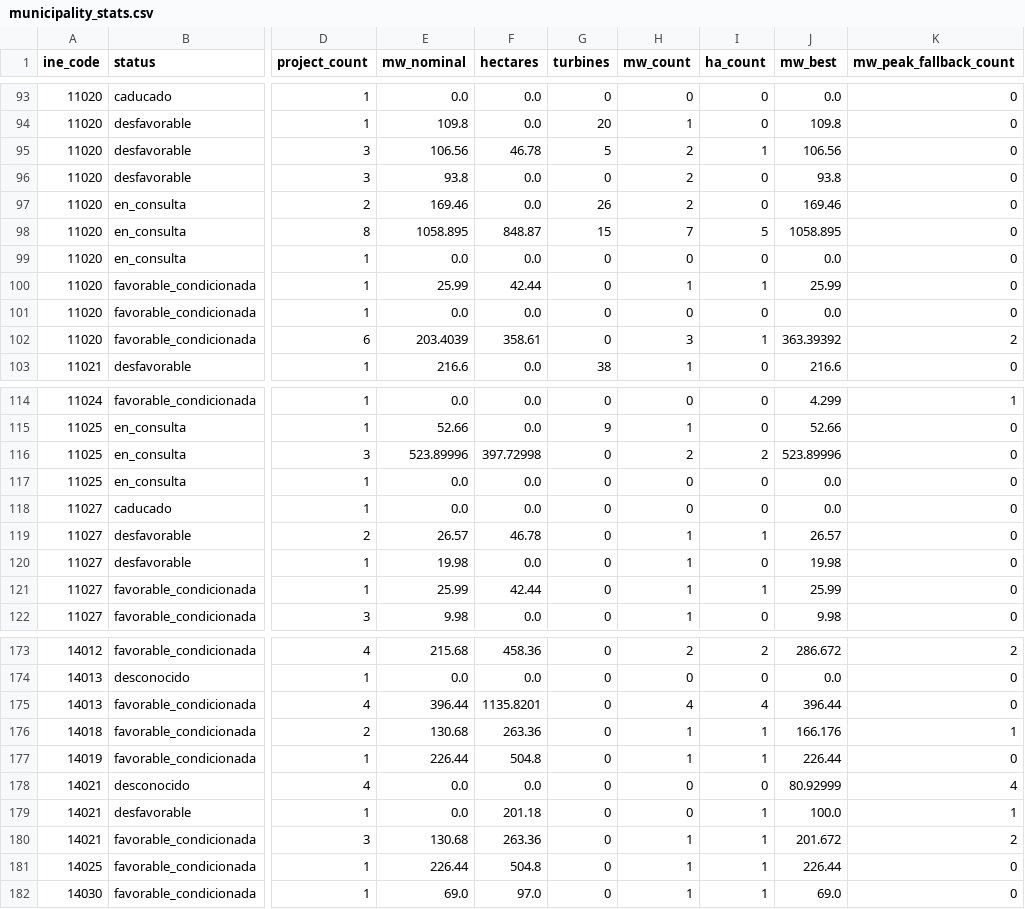
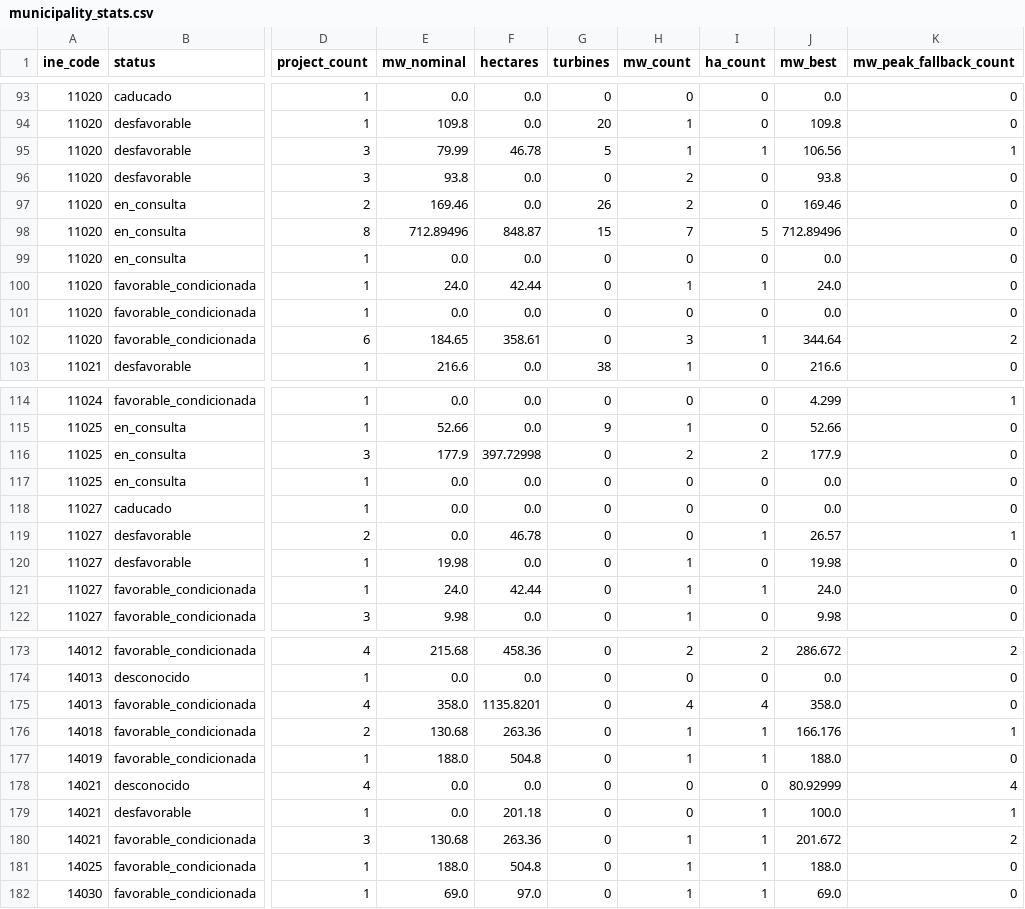
Before and after one commit to lauramiro/impacto-acumulado, a CSV file: web/public/data/municipality_stats.csv, drawn as a sheet; only a part is shown, gaps mark what is left out; the diff covers the shown part only; the diff names each change by its address in the sheet, - before the commit and + after, or states it on an @@ line.

Commit message:
data: weekly export 2026-10-05

```diff
--- a/web/public/data/municipality_stats.csv
+++ b/web/public/data/municipality_stats.csv
-E95 (mw_nominal): 106.56
+E95 (mw_nominal): 79.99
-H95 (mw_count): 2
+H95 (mw_count): 1
-K95 (mw_peak_fallback_count): 0
+K95 (mw_peak_fallback_count): 1
-E98 (mw_nominal): 1058.895
+E98 (mw_nominal): 712.89496
-J98 (mw_best): 1058.895
+J98 (mw_best): 712.89496
-E100 (mw_nominal): 25.99
+E100 (mw_nominal): 24.0
-J100 (mw_best): 25.99
+J100 (mw_best): 24.0
-E102 (mw_nominal): 203.4039
+E102 (mw_nominal): 184.65
-J102 (mw_best): 363.39392
+J102 (mw_best): 344.64
-E116 (mw_nominal): 523.89996
+E116 (mw_nominal): 177.9
-J116 (mw_best): 523.89996
+J116 (mw_best): 177.9
-E119 (mw_nominal): 26.57
+E119 (mw_nominal): 0.0
-H119 (mw_count): 1
+H119 (mw_count): 0
-K119 (mw_peak_fallback_count): 0
+K119 (mw_peak_fallback_count): 1
-E121 (mw_nominal): 25.99
+E121 (mw_nominal): 24.0
-J121 (mw_best): 25.99
+J121 (mw_best): 24.0
-E175 (mw_nominal): 396.44
+E175 (mw_nominal): 358.0
-J175 (mw_best): 396.44
+J175 (mw_best): 358.0
-E177 (mw_nominal): 226.44
+E177 (mw_nominal): 188.0
-J177 (mw_best): 226.44
+J177 (mw_best): 188.0
-E181 (mw_nominal): 226.44
+E181 (mw_nominal): 188.0
-J181 (mw_best): 226.44
+J181 (mw_best): 188.0
```
Also changed, not shown: 38 edited cells elsewhere in this file, web/public/data/documents.csv, web/public/data/projects.csv, 7 other files.
